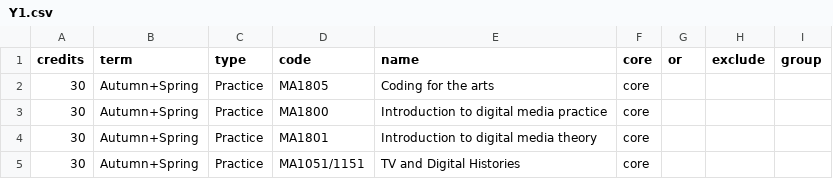
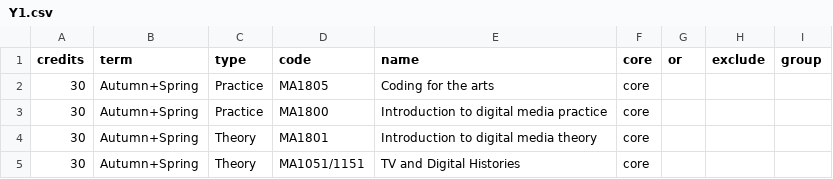
Before and after one commit to anthillsocial/MediaArtsModuleSelector, a CSV file: DMCT/Y1.csv, drawn as a sheet.

Commit message:
Added theory

```diff
--- a/DMCT/Y1.csv
+++ b/DMCT/Y1.csv
@@ -3,3 +3,3 @@ credits,term,type,code,name,core,or,exclude,group
 30,Autumn+Spring,Practice,MA1800,Introduction to digital media practice,core,,,
-30,Autumn+Spring,Practice,MA1801,Introduction to digital media theory,core,,,
-30,Autumn+Spring,Practice,MA1051/1151,TV and Digital Histories,core,,,
+30,Autumn+Spring,Theory,MA1801,Introduction to digital media theory,core,,,
+30,Autumn+Spring,Theory,MA1051/1151,TV and Digital Histories,core,,,
```
